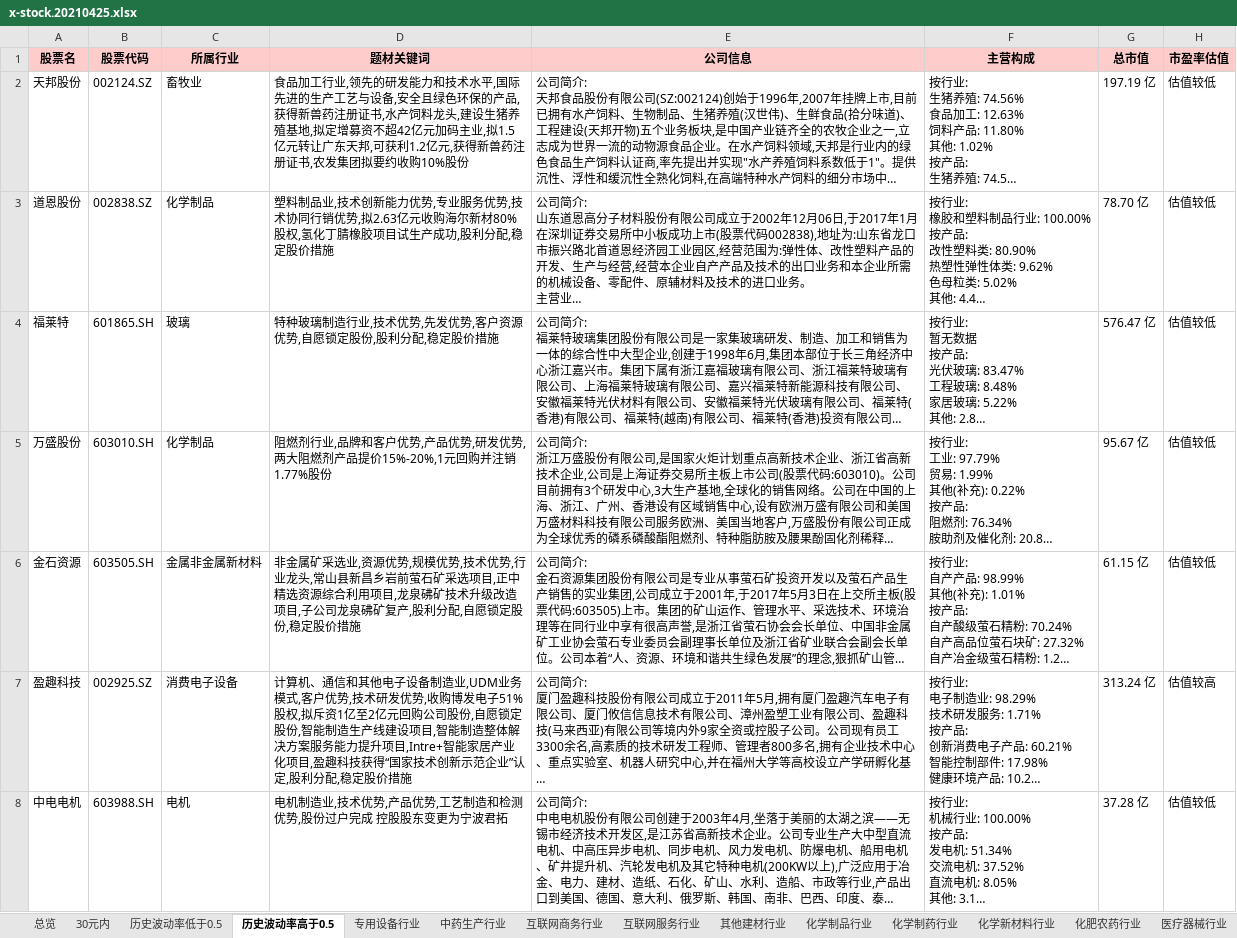
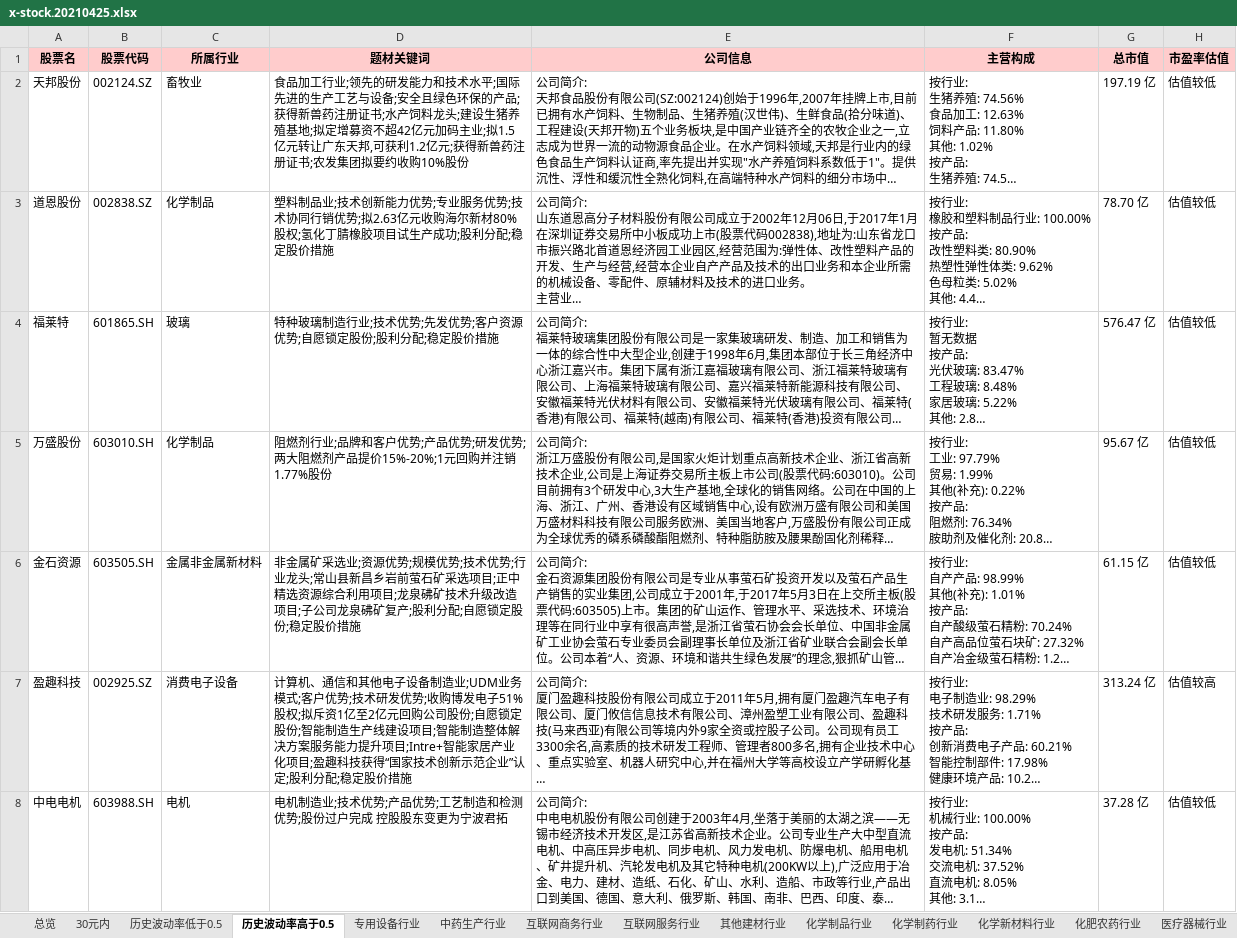
Before and after one commit to axiaoxin-com/investool, an Excel workbook: docs/x-stock.20210425.xlsx, sheet 历史波动率高于0.5, drawn as a sheet; only a part is shown; long unchanged cells end in …; values as stored, in another font and other column widths than the file's, no borders; the diff covers the shown part only; the diff names each change by its address in the sheet, - before the commit and + after, or states it on an @@ line.

```diff
--- a/docs/x-stock.20210425.xlsx (sheet 历史波动率高于0.5)
+++ b/docs/x-stock.20210425.xlsx (sheet 历史波动率高于0.5)
-D2 (题材关键词): …加工行业,领先的研发能力和技术水平,国际先进的生产工艺与设备,安全且绿色环保的产品,获得新兽药注册证书,水产饲料龙头,建设生猪养殖基地,拟定增募资不超42亿元加码主业,拟1.5亿元转让广东天邦,可获利1.2亿元,获得新兽药注册证书,农发集团…
+D2 (题材关键词): …加工行业;领先的研发能力和技术水平;国际先进的生产工艺与设备;安全且绿色环保的产品;获得新兽药注册证书;水产饲料龙头;建设生猪养殖基地;拟定增募资不超42亿元加码主业;拟1.5亿元转让广东天邦,可获利1.2亿元;获得新兽药注册证书;农发集团…
-D3 (题材关键词): …料制品业,技术创新能力优势,专业服务优势,技术协同行销优势,拟2.63亿元收购海尔新材80%股权,氢化丁腈橡胶项目试生产成功,股利分配,稳定股价…
+D3 (题材关键词): …料制品业;技术创新能力优势;专业服务优势;技术协同行销优势;拟2.63亿元收购海尔新材80%股权;氢化丁腈橡胶项目试生产成功;股利分配;稳定股价…
-D4 (题材关键词): 特种玻璃制造行业,技术优势,先发优势,客户资源优势,自愿锁定股份,股利分配,稳定股价措施
+D4 (题材关键词): 特种玻璃制造行业;技术优势;先发优势;客户资源优势;自愿锁定股份;股利分配;稳定股价措施
-D5 (题材关键词): …燃剂行业,品牌和客户优势,产品优势,研发优势,两大阻燃剂产品提价15%-20%,1元回购并…
+D5 (题材关键词): …燃剂行业;品牌和客户优势;产品优势;研发优势;两大阻燃剂产品提价15%-20%;1元回购并…
-D6 (题材关键词): …矿采选业,资源优势,规模优势,技术优势,行业龙头,常山县新昌乡岩前萤石矿采选项目,正中精选资源综合利用项目,龙泉砩矿技术升级改造项目,子公司龙泉砩矿复产,股利分配,自愿锁定股份,稳定股价…
+D6 (题材关键词): …矿采选业;资源优势;规模优势;技术优势;行业龙头;常山县新昌乡岩前萤石矿采选项目;正中精选资源综合利用项目;龙泉砩矿技术升级改造项目;子公司龙泉砩矿复产;股利分配;自愿锁定股份;稳定股价…
-D7 (题材关键词): …备制造业,UDM业务模式,客户优势,技术研发优势,收购博发电子51%股权,拟斥资1亿至2亿元回购公司股份,自愿锁定股份,智能制造生产线建设项目,智能制造整体解决方案服务能力提升项目,Intre+智能家居产业化项目,盈趣科技获得“国家技术创新示范企业”认定,股利分配,稳定股价…
+D7 (题材关键词): …备制造业;UDM业务模式;客户优势;技术研发优势;收购博发电子51%股权;拟斥资1亿至2亿元回购公司股份;自愿锁定股份;智能制造生产线建设项目;智能制造整体解决方案服务能力提升项目;Intre+智能家居产业化项目;盈趣科技获得“国家技术创新示范企业”认定;股利分配;稳定股价…
-D8 (题材关键词): 电机制造业,技术优势,产品优势,工艺制造和检测优势,股份过户完成 控股股东变更为宁波君拓
+D8 (题材关键词): 电机制造业;技术优势;产品优势;工艺制造和检测优势;股份过户完成 控股股东变更为宁波君拓
```
Also changed, not shown: 33 edited cells elsewhere in this sheet, sheet 总览, sheet 历史波动率低于0.5, sheet 30元内, sheet 专用设备行业, sheet 输变电设备行业, sheet 化学制品行业, 48 more sheets, 10 other files.
